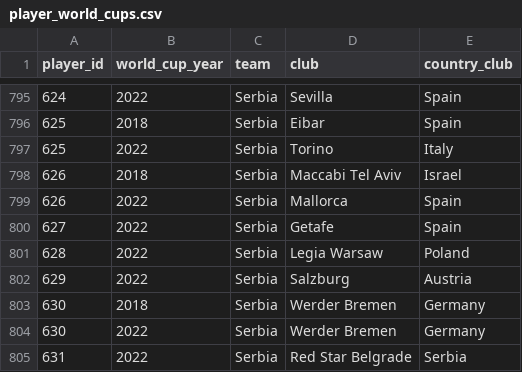
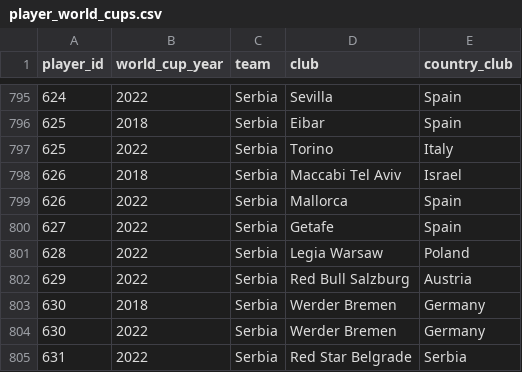
Before and after one commit to rbetis35/mundiales-futbol-datos, a CSV file: WorldCups/players/player_world_cups.csv, drawn as a sheet; only a part is shown, gaps mark what is left out.

Commit message:
Update player_world_cups.csv

```diff
--- a/WorldCups/players/player_world_cups.csv
+++ b/WorldCups/players/player_world_cups.csv
@@ -801,3 +801,3 @@ player_id,world_cup_year,team,club,country_club
 628,2022,Serbia,Legia Warsaw,Poland
-629,2022,Serbia,Salzburg,Austria
+629,2022,Serbia,Red Bull Salzburg,Austria
 630,2018,Serbia,Werder Bremen,Germany
```
